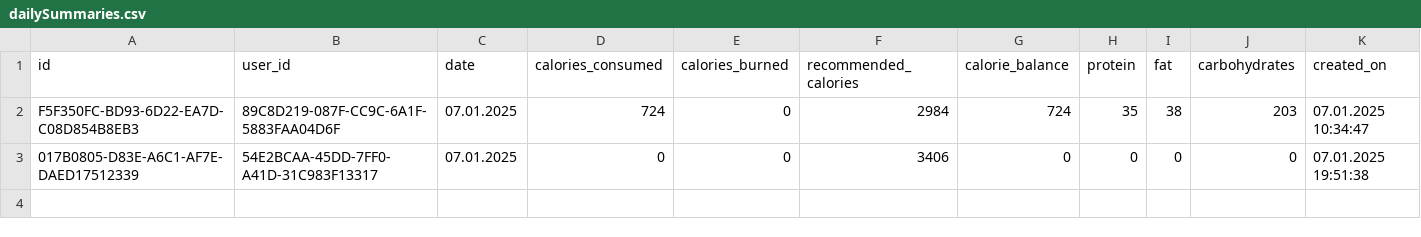
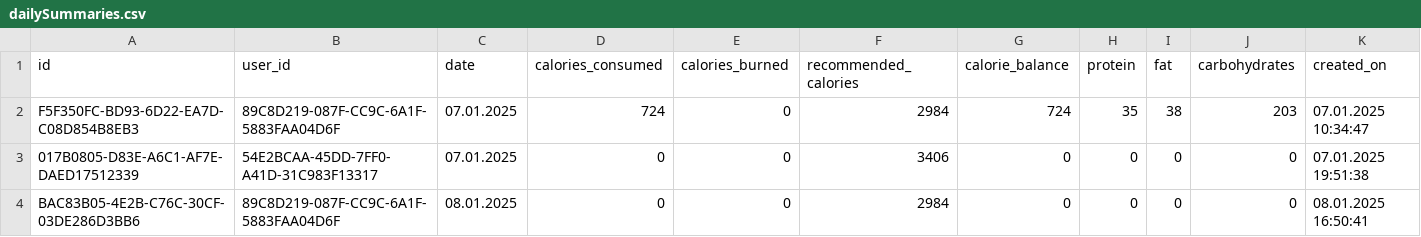
Before and after one commit to SHHristov19/FMI_Project_2425_MyFitnessPal, a CSV file: MyFitnessPal/data/dailySummaries.csv, drawn as a sheet.

```diff
--- a/MyFitnessPal/data/dailySummaries.csv
+++ b/MyFitnessPal/data/dailySummaries.csv
@@ -3 +3,2 @@ F5F350FC-BD93-6D22-EA7D-C08D854B8EB3,89C8D219-087F-CC9C-6A1F-5883FAA04D6F,07.01.
 017B0805-D83E-A6C1-AF7E-DAED17512339,54E2BCAA-45DD-7FF0-A41D-31C983F13317,07.01.2025,0,0,3406,0,0,0,0,07.01.2025 19:51:38
+BAC83B05-4E2B-C76C-30CF-03DE286D3BB6,89C8D219-087F-CC9C-6A1F-5883FAA04D6F,08.01.2025,0,0,2984,0,0,0,0,08.01.2025 16:50:41
```
Also changed, not shown: 3 other files.
